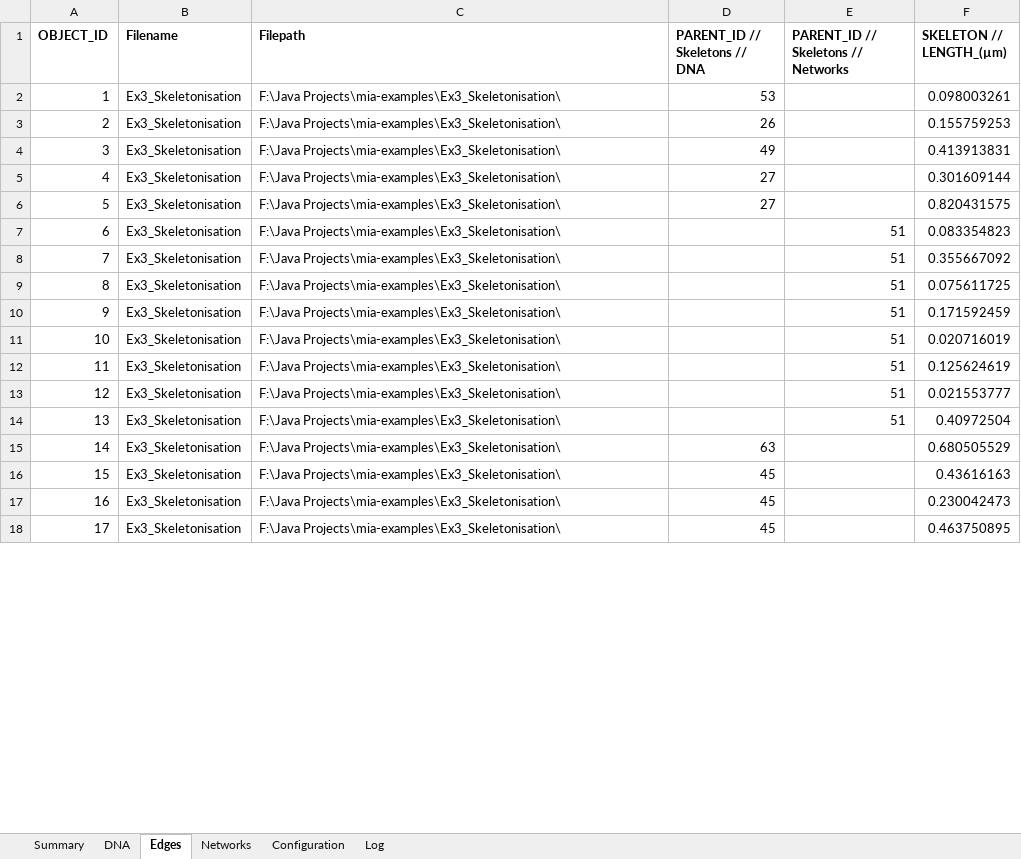
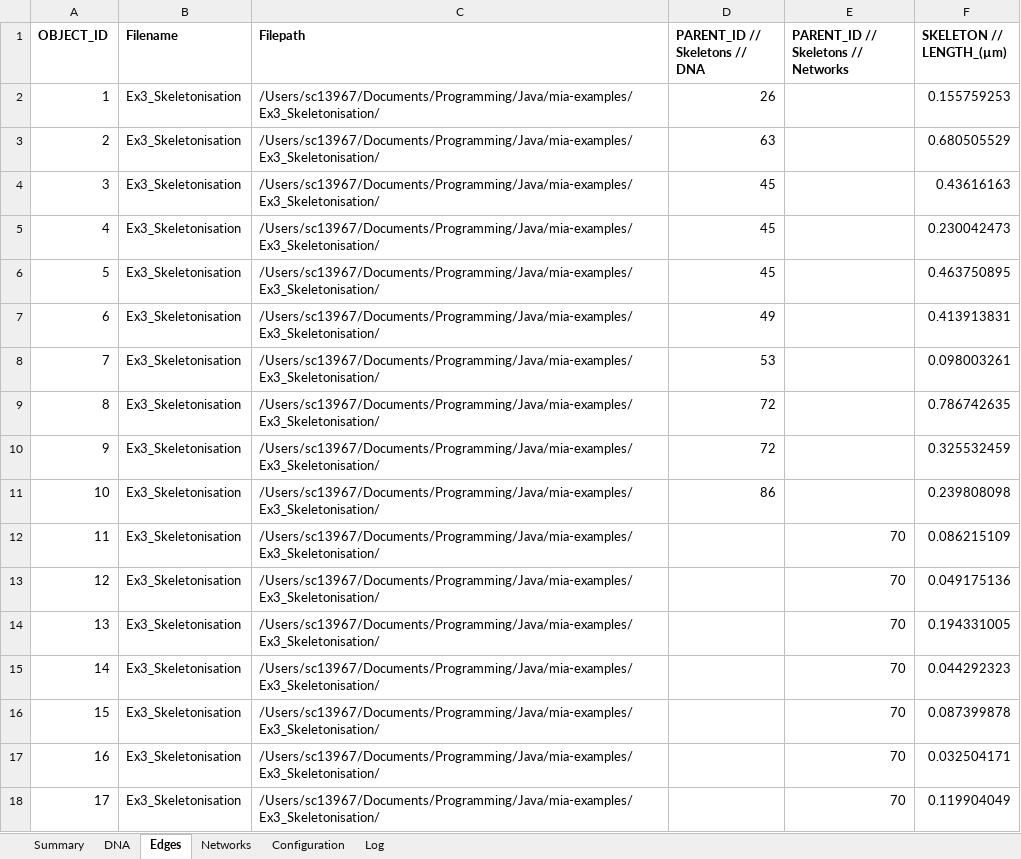
Before and after one commit to mianalysis/mia-examples, an Excel workbook: Ex3_Skeletonisation/ExampleResults/Ex3_Skeletonisation.xlsx, sheet Edges, drawn as a sheet; only a part is shown; values as stored, in another font and other column widths than the file's, no borders; charts and pictures not drawn; the diff covers the shown part only; the diff names each change by its address in the sheet, - before the commit and + after, or states it on an @@ line.

```diff
--- a/Ex3_Skeletonisation/ExampleResults/Ex3_Skeletonisation.xlsx (sheet Edges)
+++ b/Ex3_Skeletonisation/ExampleResults/Ex3_Skeletonisation.xlsx (sheet Edges)
-C2:C18 (Filepath): F:\Java Projects\mia-examples\Ex3_Skeletonisation\
+C2:C18 (Filepath): /Users/sc13967/Documents/Programming/Java/mia-examples/Ex3_Skeletonisation/
-D2 (PARENT_ID // Skeletons // DNA): 53
+D2 (PARENT_ID // Skeletons // DNA): 26
-F2 (SKELETON // LENGTH_(µm)): 0.098003261
+F2 (SKELETON // LENGTH_(µm)): 0.155759253
-D3 (PARENT_ID // Skeletons // DNA): 26
+D3 (PARENT_ID // Skeletons // DNA): 63
-F3 (SKELETON // LENGTH_(µm)): 0.155759253
+F3 (SKELETON // LENGTH_(µm)): 0.680505529
-D4 (PARENT_ID // Skeletons // DNA): 49
+D4 (PARENT_ID // Skeletons // DNA): 45
-F4 (SKELETON // LENGTH_(µm)): 0.413913831
+F4 (SKELETON // LENGTH_(µm)): 0.43616163
-D5:D6 (PARENT_ID // Skeletons // DNA): 27
+D5:D6 (PARENT_ID // Skeletons // DNA): 45
-F5 (SKELETON // LENGTH_(µm)): 0.301609144
+F5 (SKELETON // LENGTH_(µm)): 0.230042473
-F6 (SKELETON // LENGTH_(µm)): 0.820431575
+F6 (SKELETON // LENGTH_(µm)): 0.463750895
-D7 (PARENT_ID // Skeletons // DNA): (empty)
+D7 (PARENT_ID // Skeletons // DNA): 49
-E7:E11: 51
+E7:E11: (empty)
-F7 (SKELETON // LENGTH_(µm)): 0.083354823
+F7 (SKELETON // LENGTH_(µm)): 0.413913831
-D8 (PARENT_ID // Skeletons // DNA): (empty)
+D8 (PARENT_ID // Skeletons // DNA): 53
-F8 (SKELETON // LENGTH_(µm)): 0.355667092
+F8 (SKELETON // LENGTH_(µm)): 0.098003261
-D9:D10 (PARENT_ID // Skeletons // DNA): (empty)
+D9:D10 (PARENT_ID // Skeletons // DNA): 72
-F9 (SKELETON // LENGTH_(µm)): 0.075611725
+F9 (SKELETON // LENGTH_(µm)): 0.786742635
-F10 (SKELETON // LENGTH_(µm)): 0.171592459
+F10 (SKELETON // LENGTH_(µm)): 0.325532459
-D11 (PARENT_ID // Skeletons // DNA): (empty)
+D11 (PARENT_ID // Skeletons // DNA): 86
-F11 (SKELETON // LENGTH_(µm)): 0.020716019
+F11 (SKELETON // LENGTH_(µm)): 0.239808098
-E12:E14: 51
+E12:E14: 70
-F12 (SKELETON // LENGTH_(µm)): 0.125624619
+F12 (SKELETON // LENGTH_(µm)): 0.086215109
-F13 (SKELETON // LENGTH_(µm)): 0.021553777
+F13 (SKELETON // LENGTH_(µm)): 0.049175136
-F14 (SKELETON // LENGTH_(µm)): 0.40972504
+F14 (SKELETON // LENGTH_(µm)): 0.194331005
-D15 (PARENT_ID // Skeletons // DNA): 63
+D15 (PARENT_ID // Skeletons // DNA): (empty)
-E15:E18: (empty)
+E15:E18: 70
-F15 (SKELETON // LENGTH_(µm)): 0.680505529
+F15 (SKELETON // LENGTH_(µm)): 0.044292323
-D16:D18 (PARENT_ID // Skeletons // DNA): 45
+D16:D18 (PARENT_ID // Skeletons // DNA): (empty)
-F16 (SKELETON // LENGTH_(µm)): 0.43616163
+F16 (SKELETON // LENGTH_(µm)): 0.087399878
-F17 (SKELETON // LENGTH_(µm)): 0.230042473
+F17 (SKELETON // LENGTH_(µm)): 0.032504171
-F18 (SKELETON // LENGTH_(µm)): 0.463750895
+F18 (SKELETON // LENGTH_(µm)): 0.119904049
```
Also changed, not shown: 1 added row, 1 removed row and 438 edited cells elsewhere in this sheet, sheet DNA, sheet Networks, sheet Configuration, sheet Log, sheet Summary, charts or pictures, Ex1_NucleiSegmentation/ExampleResults/Ex1_NucleiSegmentation.xlsx, Ex2_ObjectTracking/ExampleResults/Ex2_Cell-Image-Library-11813.xlsx, 12 other files.
